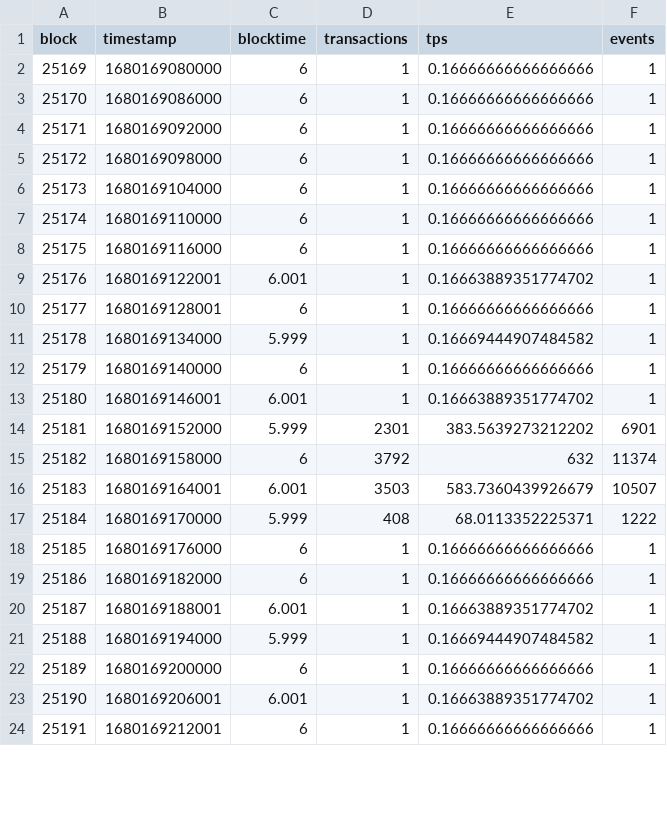
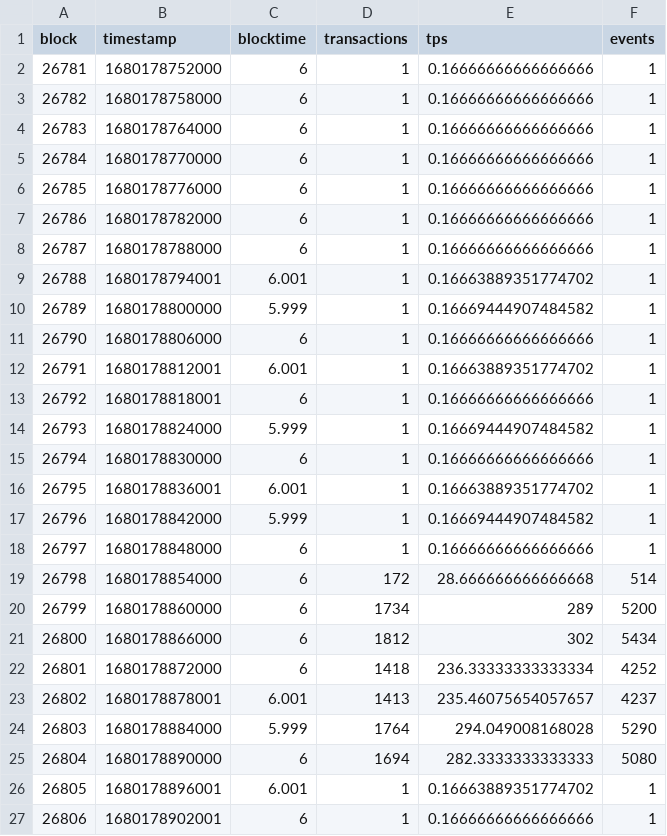
Before and after one commit to lucgerrits/sim-tas-group-tests, a CSV file: Substrate/coins-2023/results/block_logs/test_1_10000totaltx_-1collator_1800tps__block_stats_Local Testnet.csv, drawn as a sheet; only a part is shown; removed rows and columns are numbered as before the commit, all else as after; the diff covers the shown part only; the diff names each change by its address in the sheet, - before the commit and + after, or states it on an @@ line.

```diff
--- a/Substrate/coins-2023/results/block_logs/test_1_10000totaltx_-1collator_1800tps__block_stats_Local Testnet.csv
+++ b/Substrate/coins-2023/results/block_logs/test_1_10000totaltx_-1collator_1800tps__block_stats_Local Testnet.csv
@@ column A (block) renumbered between rows 2 and 37 @@
-B2 (timestamp): 1680169080000
+B2 (timestamp): 1680178752000
-B3 (timestamp): 1680169086000
+B3 (timestamp): 1680178758000
-B4 (timestamp): 1680169092000
+B4 (timestamp): 1680178764000
-B5 (timestamp): 1680169098000
+B5 (timestamp): 1680178770000
-B6 (timestamp): 1680169104000
+B6 (timestamp): 1680178776000
-B7 (timestamp): 1680169110000
+B7 (timestamp): 1680178782000
-B8 (timestamp): 1680169116000
+B8 (timestamp): 1680178788000
-B9 (timestamp): 1680169122001
+B9 (timestamp): 1680178794001
-row 10: 25177 | 1680169128001 | 6 | 1 | 0.16666666666666666 | 1
-B10 (timestamp): 1680169134000
+B10 (timestamp): 1680178800000
-B11 (timestamp): 1680169140000
+B11 (timestamp): 1680178806000
-B12 (timestamp): 1680169146001
+B12 (timestamp): 1680178812001
-row 14: 25181 | 1680169152000 | 5.999 | 2301 | 383.5639273212202 | 6901
-row 15: 25182 | 1680169158000 | 6 | 3792 | 632 | 11374
-row 16: 25183 | 1680169164001 | 6.001 | 3503 | 583.7360439926679 | 10507
-row 17: 25184 | 1680169170000 | 5.999 | 408 | 68.0113352225371 | 1222
-B13 (timestamp): 1680169176000
+B13 (timestamp): 1680178818001
+row 14: 26793 | 1680178824000 | 5.999 | 1 | 0.16669444907484582 | 1
-B15 (timestamp): 1680169182000
+B15 (timestamp): 1680178830000
-B16 (timestamp): 1680169188001
+B16 (timestamp): 1680178836001
-B17 (timestamp): 1680169194000
+B17 (timestamp): 1680178842000
-B18 (timestamp): 1680169200000
+B18 (timestamp): 1680178848000
+row 19: 26798 | 1680178854000 | 6 | 172 | 28.666666666666668 | 514
+row 20: 26799 | 1680178860000 | 6 | 1734 | 289 | 5200
+row 21: 26800 | 1680178866000 | 6 | 1812 | 302 | 5434
+row 22: 26801 | 1680178872000 | 6 | 1418 | 236.33333333333334 | 4252
+row 23: 26802 | 1680178878001 | 6.001 | 1413 | 235.46075654057657 | 4237
+row 24: 26803 | 1680178884000 | 5.999 | 1764 | 294.049008168028 | 5290
+row 25: 26804 | 1680178890000 | 6 | 1694 | 282.3333333333333 | 5080
-B26 (timestamp): 1680169206001
+B26 (timestamp): 1680178896001
-B27 (timestamp): 1680169212001
+B27 (timestamp): 1680178902001
```
Also changed, not shown: 7 added rows, 1 removed row and 9 edited cells elsewhere in this file, Substrate/coins-2023/results/block_logs/test_1_10000totaltx_-1collator_1000tps__block_stats_Local Testnet.csv, Substrate/coins-2023/results/block_logs/test_1_10000totaltx_-1collator_1500tps__block_stats_Local Testnet.csv, 10 other files.
